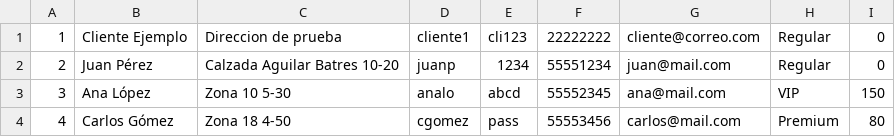
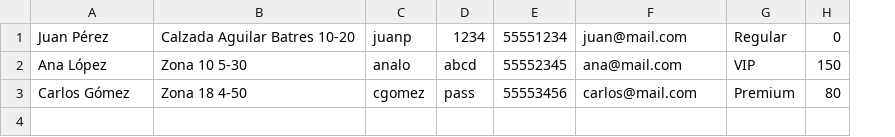
Before and after one commit to ThatGuyCalledTheIronSlash/202500708-ipc1-Dic2025, a CSV file: Proyecto2/datos/Clientes.CSV, drawn as a sheet; removed rows and columns are numbered as before the commit, all else as after; the diff names each change by its address in the sheet, - before the commit and + after, or states it on an @@ line.

```diff
--- a/Proyecto2/datos/Clientes.CSV
+++ b/Proyecto2/datos/Clientes.CSV
-column A, rows 2-4: 2 | 3 | 4
-row 1: 1 | Cliente Ejemplo | Direccion de prueba | cliente1 | cli123 | 22222222 | cliente@correo.com | Regular | 0
```
Also changed, not shown: Proyecto2/datos/Empleados.CSV, 58 other files.
